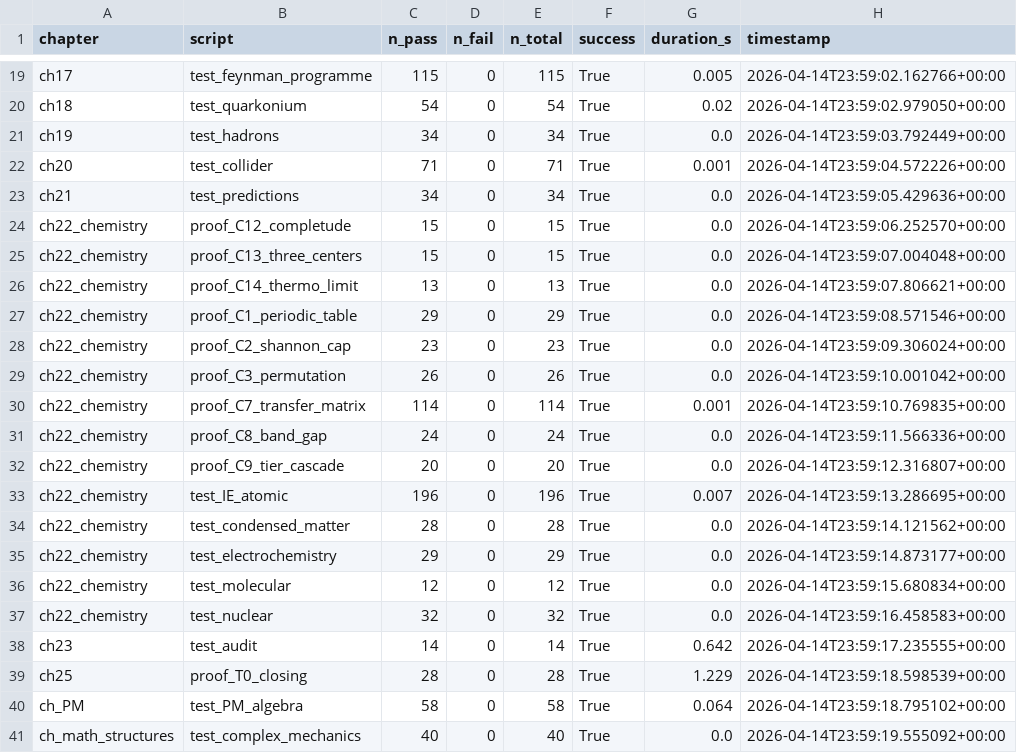
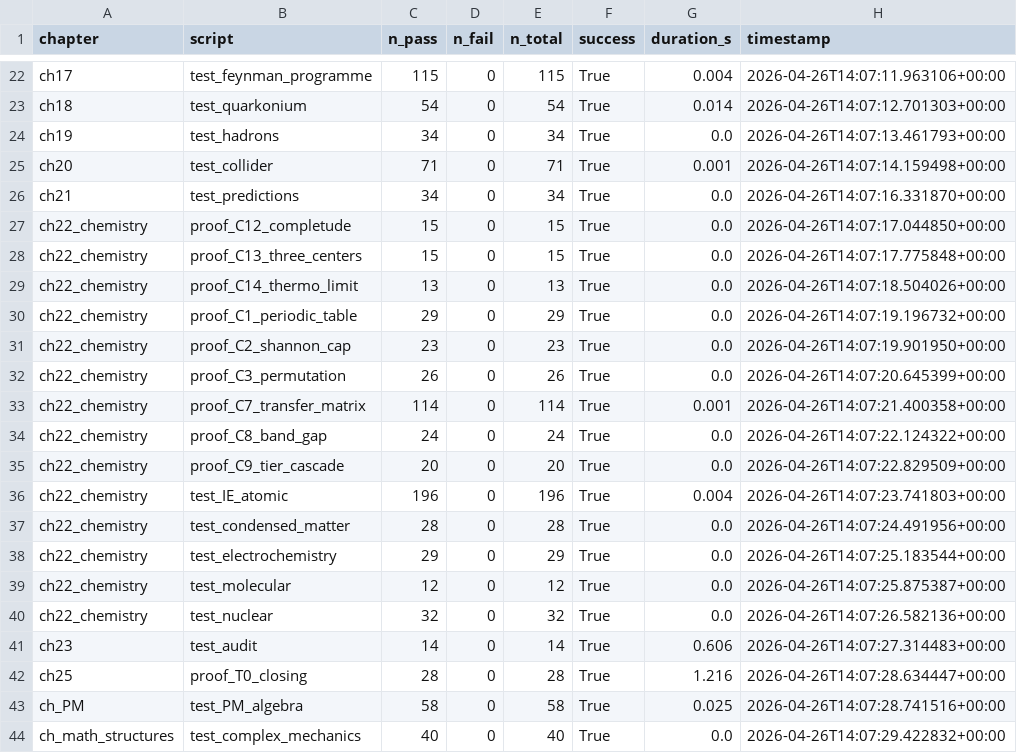
Before and after one commit to Igrekess/PersistenceTheory, a CSV file: scripts/reports/summary.csv, drawn as a sheet; only a part is shown, gaps mark what is left out; addresses are those after the commit; the diff covers the shown part only; the diff names each change by its address in the sheet, - before the commit and + after, or states it on an @@ line.

```diff
--- a/scripts/reports/summary.csv
+++ b/scripts/reports/summary.csv
-G22 (duration_s): 0.005
+G22 (duration_s): 0.004
-H22 (timestamp): 2026-04-14T23:59:02.162766+00:00
+H22 (timestamp): 2026-04-26T14:07:11.963106+00:00
-G23 (duration_s): 0.02
+G23 (duration_s): 0.014
-H23 (timestamp): 2026-04-14T23:59:02.979050+00:00
+H23 (timestamp): 2026-04-26T14:07:12.701303+00:00
-H24 (timestamp): 2026-04-14T23:59:03.792449+00:00
+H24 (timestamp): 2026-04-26T14:07:13.461793+00:00
-H25 (timestamp): 2026-04-14T23:59:04.572226+00:00
+H25 (timestamp): 2026-04-26T14:07:14.159498+00:00
-H26 (timestamp): 2026-04-14T23:59:05.429636+00:00
+H26 (timestamp): 2026-04-26T14:07:16.331870+00:00
-H27 (timestamp): 2026-04-14T23:59:06.252570+00:00
+H27 (timestamp): 2026-04-26T14:07:17.044850+00:00
-H28 (timestamp): 2026-04-14T23:59:07.004048+00:00
+H28 (timestamp): 2026-04-26T14:07:17.775848+00:00
-H29 (timestamp): 2026-04-14T23:59:07.806621+00:00
+H29 (timestamp): 2026-04-26T14:07:18.504026+00:00
-H30 (timestamp): 2026-04-14T23:59:08.571546+00:00
+H30 (timestamp): 2026-04-26T14:07:19.196732+00:00
-H31 (timestamp): 2026-04-14T23:59:09.306024+00:00
+H31 (timestamp): 2026-04-26T14:07:19.901950+00:00
-H32 (timestamp): 2026-04-14T23:59:10.001042+00:00
+H32 (timestamp): 2026-04-26T14:07:20.645399+00:00
-H33 (timestamp): 2026-04-14T23:59:10.769835+00:00
+H33 (timestamp): 2026-04-26T14:07:21.400358+00:00
-H34 (timestamp): 2026-04-14T23:59:11.566336+00:00
+H34 (timestamp): 2026-04-26T14:07:22.124322+00:00
-H35 (timestamp): 2026-04-14T23:59:12.316807+00:00
+H35 (timestamp): 2026-04-26T14:07:22.829509+00:00
-G36 (duration_s): 0.007
+G36 (duration_s): 0.004
-H36 (timestamp): 2026-04-14T23:59:13.286695+00:00
+H36 (timestamp): 2026-04-26T14:07:23.741803+00:00
-H37 (timestamp): 2026-04-14T23:59:14.121562+00:00
+H37 (timestamp): 2026-04-26T14:07:24.491956+00:00
-H38 (timestamp): 2026-04-14T23:59:14.873177+00:00
+H38 (timestamp): 2026-04-26T14:07:25.183544+00:00
-H39 (timestamp): 2026-04-14T23:59:15.680834+00:00
+H39 (timestamp): 2026-04-26T14:07:25.875387+00:00
-H40 (timestamp): 2026-04-14T23:59:16.458583+00:00
+H40 (timestamp): 2026-04-26T14:07:26.582136+00:00
-G41 (duration_s): 0.642
+G41 (duration_s): 0.606
-H41 (timestamp): 2026-04-14T23:59:17.235555+00:00
+H41 (timestamp): 2026-04-26T14:07:27.314483+00:00
-G42 (duration_s): 1.229
+G42 (duration_s): 1.216
-H42 (timestamp): 2026-04-14T23:59:18.598539+00:00
+H42 (timestamp): 2026-04-26T14:07:28.634447+00:00
-G43 (duration_s): 0.064
+G43 (duration_s): 0.025
-H43 (timestamp): 2026-04-14T23:59:18.795102+00:00
+H43 (timestamp): 2026-04-26T14:07:28.741516+00:00
-H44 (timestamp): 2026-04-14T23:59:19.555092+00:00
+H44 (timestamp): 2026-04-26T14:07:29.422832+00:00
```
Also changed, not shown: 3 added rows and 35 edited cells elsewhere in this file, scripts/reports/values.csv, 47 other files.
